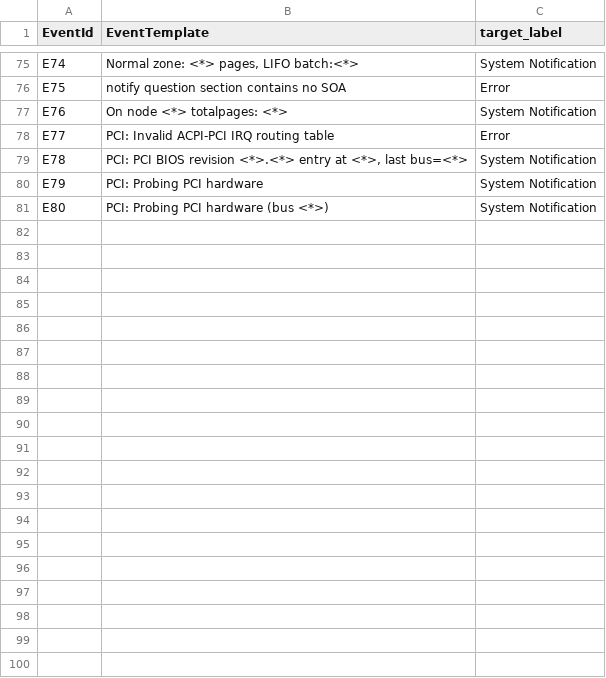
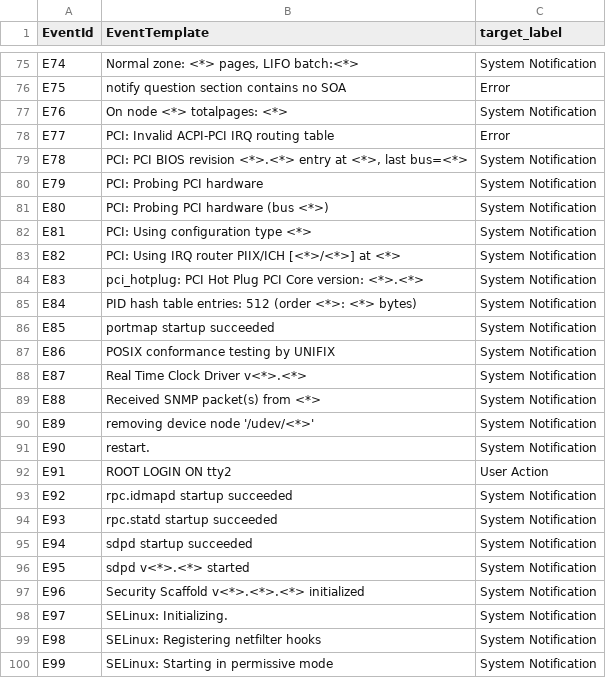
Before and after one commit to Yacinerrr/LogSentinel, a CSV file: data/labels/linux.csv, drawn as a sheet; only a part is shown, gaps mark what is left out; the diff covers the shown part only.

Commit message:
data: complete Linux labels, align session rule (System Notification)

```diff
--- a/data/labels/linux.csv
+++ b/data/labels/linux.csv
@@ -81 +81,20 @@ E79,PCI: Probing PCI hardware,System Notification
 E80,PCI: Probing PCI hardware (bus <*>),System Notification
+E81,PCI: Using configuration type <*>,System Notification
+E82,PCI: Using IRQ router PIIX/ICH [<*>/<*>] at <*>,System Notification
+E83,pci_hotplug: PCI Hot Plug PCI Core version: <*>.<*>,System Notification
+E84,PID hash table entries: 512 (order <*>: <*> bytes),System Notification
+E85,portmap startup succeeded,System Notification
+E86,POSIX conformance testing by UNIFIX,System Notification
+E87,Real Time Clock Driver v<*>.<*>,System Notification
+E88,Received SNMP packet(s) from <*>,System Notification
+E89,removing device node '/udev/<*>',System Notification
+E90,restart.,System Notification
+E91,ROOT LOGIN ON tty2,User Action
+E92,rpc.idmapd startup succeeded,System Notification
+E93,rpc.statd startup succeeded,System Notification
+E94,sdpd startup succeeded,System Notification
+E95,sdpd v<*>.<*> started,System Notification
+E96,Security Scaffold v<*>.<*>.<*> initialized,System Notification
+E97,SELinux:  Initializing.,System Notification
+E98,SELinux:  Registering netfilter hooks,System Notification
+E99,SELinux:  Starting in permissive mode,System Notification
```
Also changed, not shown: 19 added rows elsewhere in this file, data/labels/openssh.csv.
